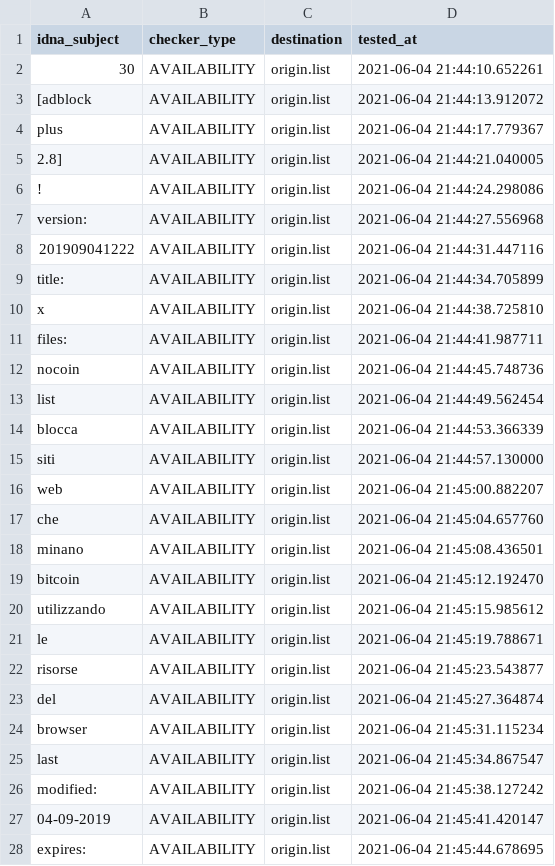
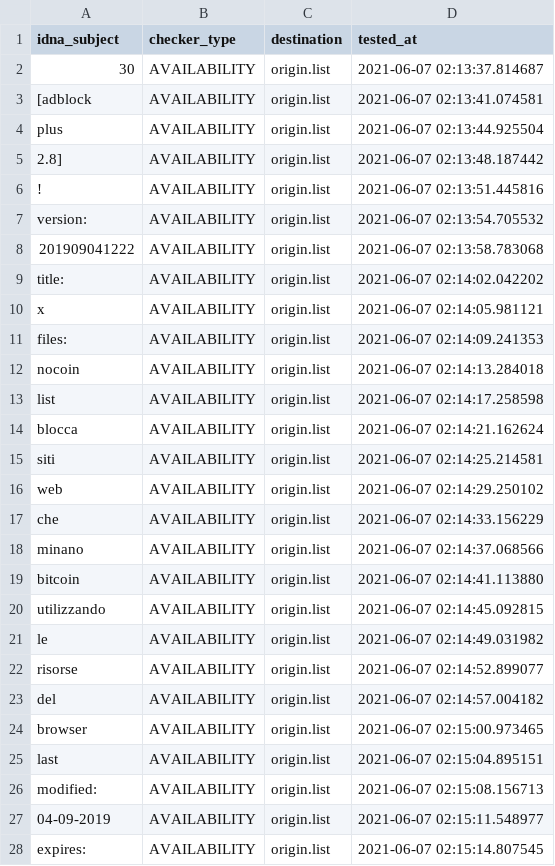
Before and after one commit to dead-hosts/xfiles_nocoin_git_gioxx, a CSV file: .pyfunceble/inactive.csv, drawn as a sheet; only a part is shown; the diff covers the shown part only.

```diff
--- a/.pyfunceble/inactive.csv
+++ b/.pyfunceble/inactive.csv
@@ -1,28 +1,28 @@
 idna_subject,checker_type,destination,tested_at
-30,AVAILABILITY,origin.list,2021-06-04 21:44:10.652261
-[adblock,AVAILABILITY,origin.list,2021-06-04 21:44:13.912072
-plus,AVAILABILITY,origin.list,2021-06-04 21:44:17.779367
-2.8],AVAILABILITY,origin.list,2021-06-04 21:44:21.040005
-!,AVAILABILITY,origin.list,2021-06-04 21:44:24.298086
-version:,AVAILABILITY,origin.list,2021-06-04 21:44:27.556968
-201909041222,AVAILABILITY,origin.list,2021-06-04 21:44:31.447116
-title:,AVAILABILITY,origin.list,2021-06-04 21:44:34.705899
-x,AVAILABILITY,origin.list,2021-06-04 21:44:38.725810
-files:,AVAILABILITY,origin.list,2021-06-04 21:44:41.987711
-nocoin,AVAILABILITY,origin.list,2021-06-04 21:44:45.748736
-list,AVAILABILITY,origin.list,2021-06-04 21:44:49.562454
-blocca,AVAILABILITY,origin.list,2021-06-04 21:44:53.366339
-siti,AVAILABILITY,origin.list,2021-06-04 21:44:57.130000
-web,AVAILABILITY,origin.list,2021-06-04 21:45:00.882207
-che,AVAILABILITY,origin.list,2021-06-04 21:45:04.657760
-minano,AVAILABILITY,origin.list,2021-06-04 21:45:08.436501
-bitcoin,AVAILABILITY,origin.list,2021-06-04 21:45:12.192470
-utilizzando,AVAILABILITY,origin.list,2021-06-04 21:45:15.985612
-le,AVAILABILITY,origin.list,2021-06-04 21:45:19.788671
-risorse,AVAILABILITY,origin.list,2021-06-04 21:45:23.543877
-del,AVAILABILITY,origin.list,2021-06-04 21:45:27.364874
-browser,AVAILABILITY,origin.list,2021-06-04 21:45:31.115234
-last,AVAILABILITY,origin.list,2021-06-04 21:45:34.867547
-modified:,AVAILABILITY,origin.list,2021-06-04 21:45:38.127242
-04-09-2019,AVAILABILITY,origin.list,2021-06-04 21:45:41.420147
-expires:,AVAILABILITY,origin.list,2021-06-04 21:45:44.678695
+30,AVAILABILITY,origin.list,2021-06-07 02:13:37.814687
+[adblock,AVAILABILITY,origin.list,2021-06-07 02:13:41.074581
+plus,AVAILABILITY,origin.list,2021-06-07 02:13:44.925504
+2.8],AVAILABILITY,origin.list,2021-06-07 02:13:48.187442
+!,AVAILABILITY,origin.list,2021-06-07 02:13:51.445816
+version:,AVAILABILITY,origin.list,2021-06-07 02:13:54.705532
+201909041222,AVAILABILITY,origin.list,2021-06-07 02:13:58.783068
+title:,AVAILABILITY,origin.list,2021-06-07 02:14:02.042202
+x,AVAILABILITY,origin.list,2021-06-07 02:14:05.981121
+files:,AVAILABILITY,origin.list,2021-06-07 02:14:09.241353
+nocoin,AVAILABILITY,origin.list,2021-06-07 02:14:13.284018
+list,AVAILABILITY,origin.list,2021-06-07 02:14:17.258598
+blocca,AVAILABILITY,origin.list,2021-06-07 02:14:21.162624
+siti,AVAILABILITY,origin.list,2021-06-07 02:14:25.214581
+web,AVAILABILITY,origin.list,2021-06-07 02:14:29.250102
+che,AVAILABILITY,origin.list,2021-06-07 02:14:33.156229
+minano,AVAILABILITY,origin.list,2021-06-07 02:14:37.068566
+bitcoin,AVAILABILITY,origin.list,2021-06-07 02:14:41.113880
+utilizzando,AVAILABILITY,origin.list,2021-06-07 02:14:45.092815
+le,AVAILABILITY,origin.list,2021-06-07 02:14:49.031982
+risorse,AVAILABILITY,origin.list,2021-06-07 02:14:52.899077
+del,AVAILABILITY,origin.list,2021-06-07 02:14:57.004182
+browser,AVAILABILITY,origin.list,2021-06-07 02:15:00.973465
+last,AVAILABILITY,origin.list,2021-06-07 02:15:04.895151
+modified:,AVAILABILITY,origin.list,2021-06-07 02:15:08.156713
+04-09-2019,AVAILABILITY,origin.list,2021-06-07 02:15:11.548977
+expires:,AVAILABILITY,origin.list,2021-06-07 02:15:14.807545
```
Also changed, not shown: 23 edited cells elsewhere in this file, 11 other files.
